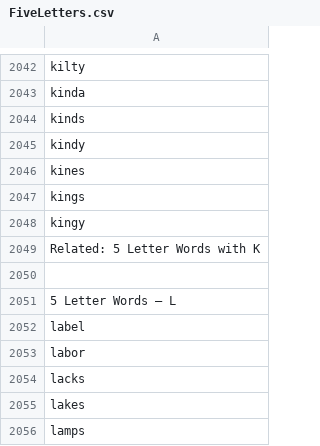
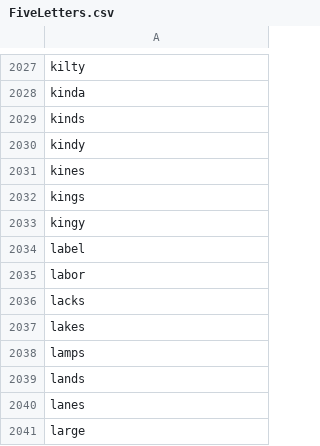
Before and after one commit to Unyxe/CipherChallenge2023, a CSV file: src/Erik/FrequencyAnalysis/Data/FiveLetters.csv, drawn as a sheet; only a part is shown, gaps mark what is left out; the shorter side is filled out with more unchanged rows; the diff covers the shown part only; the diff names each change by its address in the sheet, - before the commit and + after, or states it on an @@ line.

```diff
--- a/src/Erik/FrequencyAnalysis/Data/FiveLetters.csv
+++ b/src/Erik/FrequencyAnalysis/Data/FiveLetters.csv
-row 2049: Related: 5 Letter Words with K
-row 2050: (empty)
-row 2051: 5 Letter Words – L
```
Also changed, not shown: 15 removed rows elsewhere in this file, src/Erik/FrequencyAnalysis/Data/SevenLetters.csv, 5 other files.
